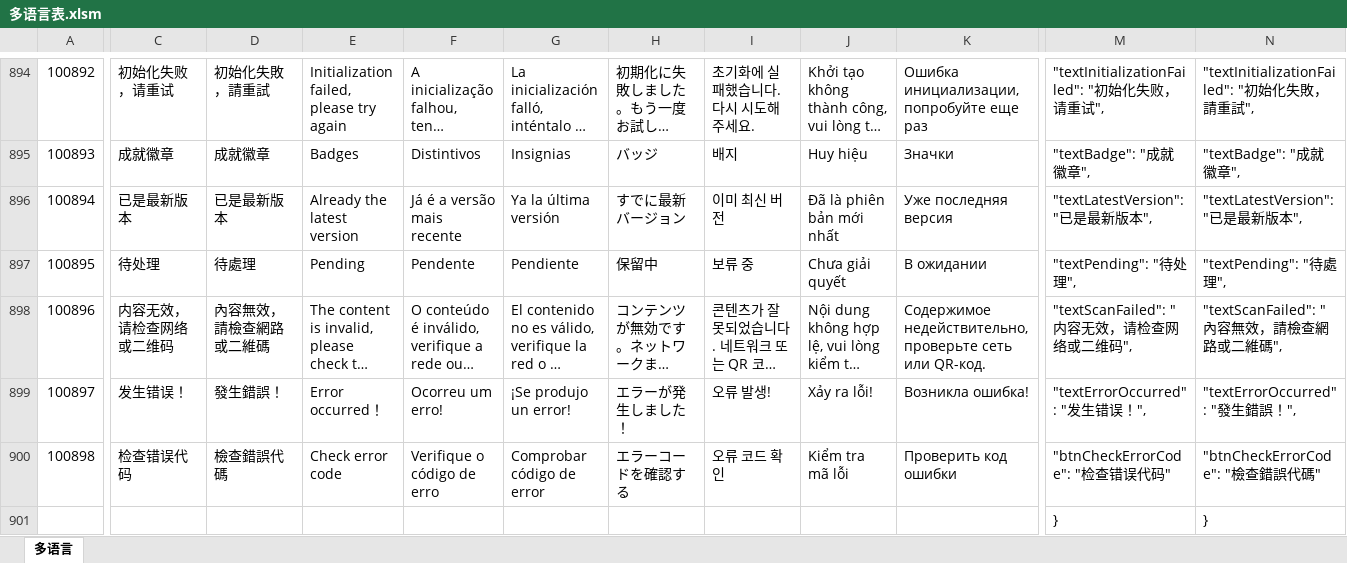
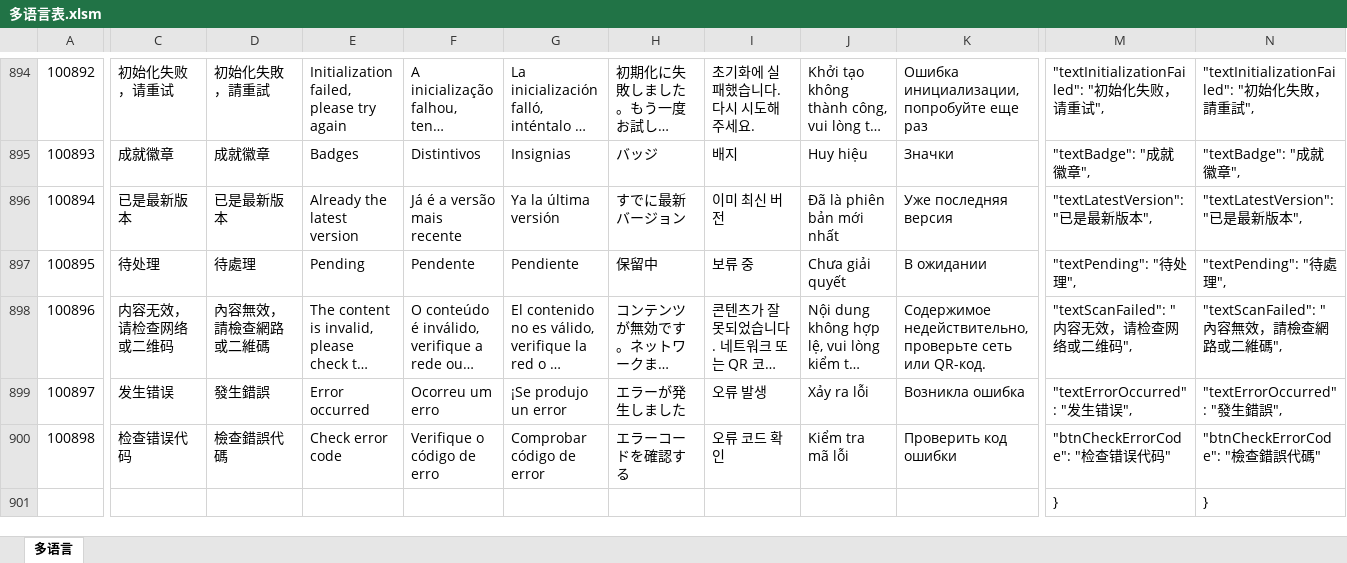
Before and after one commit to liujianyu57/socrates-lang, an Excel workbook: 多语言表.xlsm, sheet 多语言, drawn as a sheet; only a part is shown, gaps mark what is left out; long unchanged cells end in …; values as stored, in another font and other column widths than the file's, no borders; charts and pictures and conditional formats not drawn; the diff covers the shown part only; the diff names each change by its address in the sheet, - before the commit and + after, or states it on an @@ line.

```diff
--- a/多语言表.xlsm (sheet 多语言)
+++ b/多语言表.xlsm (sheet 多语言)
-C899: 发生错误！
+C899: 发生错误
-D899: 發生錯誤！
+D899: 發生錯誤
-E899: Error occurred！
+E899: Error occurred
-F899: Ocorreu um erro!
+F899: Ocorreu um erro
-G899: ¡Se produjo un error!
+G899: ¡Se produjo un error
-H899: エラーが発生しました！
+H899: エラーが発生しました
-I899: 오류 발생!
+I899: 오류 발생
-J899: Xảy ra lỗi!
+J899: Xảy ra lỗi
-K899: Возникла ошибка!
+K899: Возникла ошибка
-M899: "textErrorOccurred": "发生错误！",
+M899: "textErrorOccurred": "发生错误",
-N899: "textErrorOccurred": "發生錯誤！",
+N899: "textErrorOccurred": "發生錯誤",
```
Also changed, not shown: 7 edited cells elsewhere in this sheet, 9 other files.
